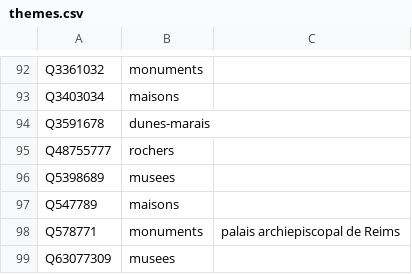
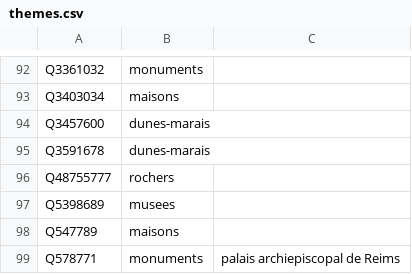
Before and after one commit to alexnr10/roam, a CSV file: pipeline/data/manual/themes.csv, drawn as a sheet; only a part is shown, gaps mark what is left out; the shorter side is filled out with more unchanged rows.

```diff
--- a/pipeline/data/manual/themes.csv
+++ b/pipeline/data/manual/themes.csv
@@ -93,2 +93,3 @@ Q3361032,monuments,
 Q3403034,maisons,
+Q3457600,dunes-marais,
 Q3591678,dunes-marais,
```
Also changed, not shown: pipeline/data/manual/decisions.csv, 2 other files.
